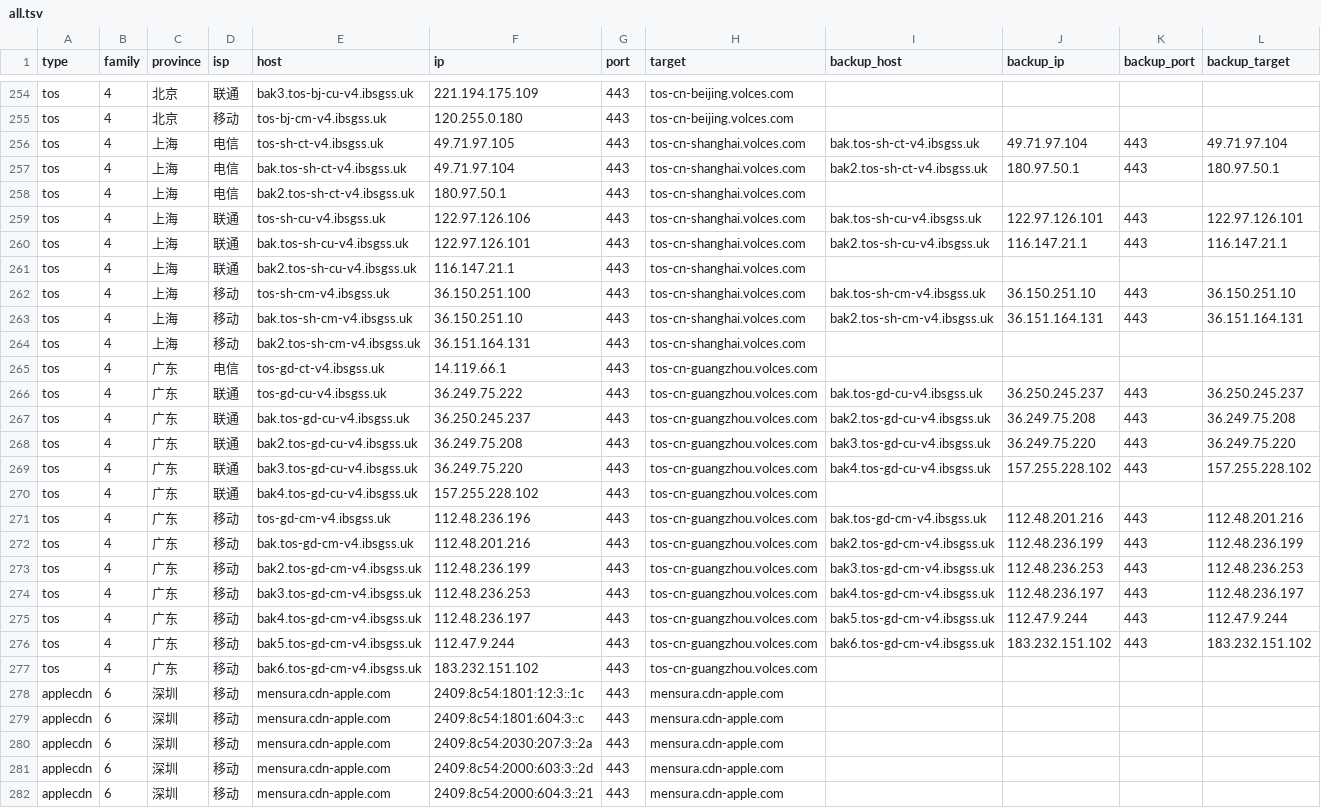
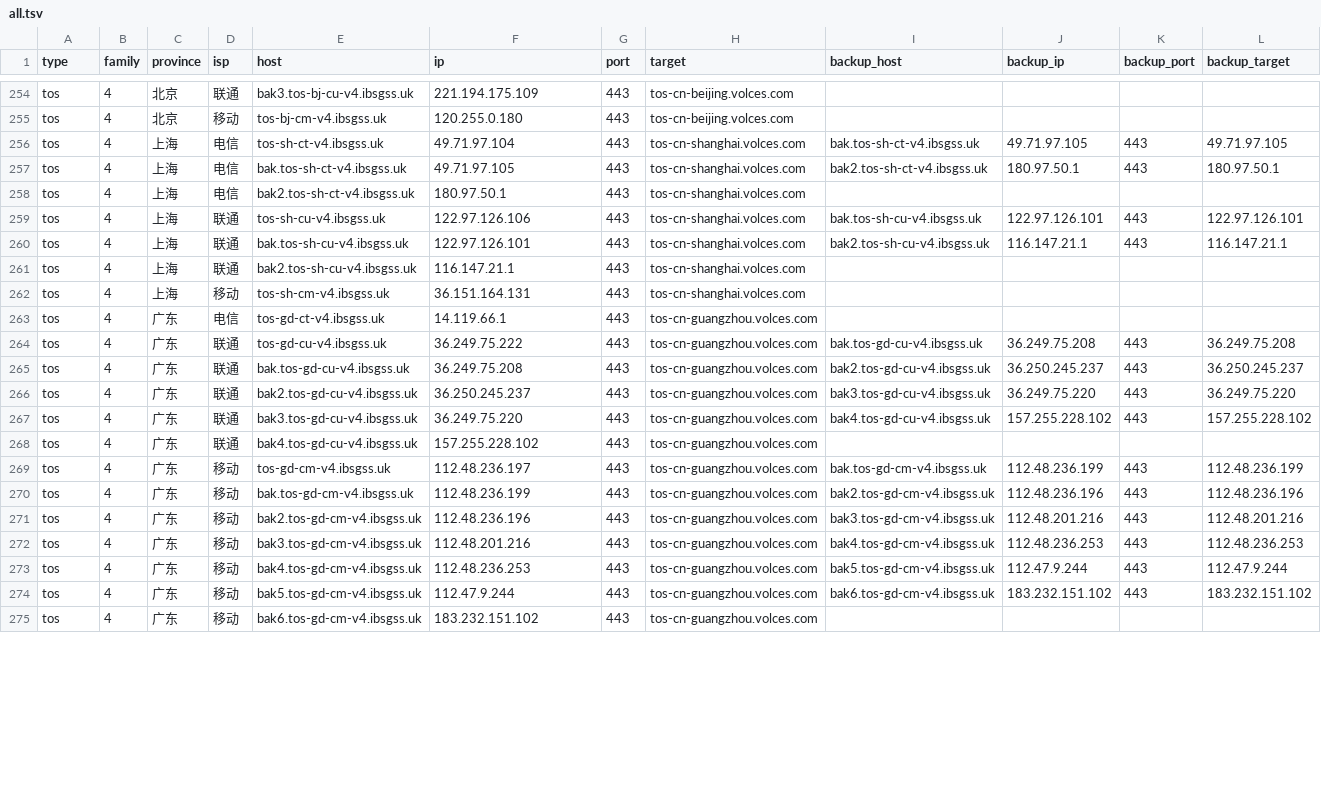
Before and after one commit to Tozward/TcpQuality, a TSV file: nodes/all.tsv, drawn as a sheet; only a part is shown, gaps mark what is left out; the diff covers the shown part only.

```diff
--- a/nodes/all.tsv
+++ b/nodes/all.tsv
@@ -255,4 +255,4 @@ tos	4	北京	联通	bak3.tos-bj-cu-v4.ibsgss.uk	221.194.175.109	443	tos-cn-beiji
 tos	4	北京	移动	tos-bj-cm-v4.ibsgss.uk	120.255.0.180	443	tos-cn-beijing.volces.com				
-tos	4	上海	电信	tos-sh-ct-v4.ibsgss.uk	49.71.97.105	443	tos-cn-shanghai.volces.com	bak.tos-sh-ct-v4.ibsgss.uk	49.71.97.104	443	49.71.97.104
-tos	4	上海	电信	bak.tos-sh-ct-v4.ibsgss.uk	49.71.97.104	443	tos-cn-shanghai.volces.com	bak2.tos-sh-ct-v4.ibsgss.uk	180.97.50.1	443	180.97.50.1
+tos	4	上海	电信	tos-sh-ct-v4.ibsgss.uk	49.71.97.104	443	tos-cn-shanghai.volces.com	bak.tos-sh-ct-v4.ibsgss.uk	49.71.97.105	443	49.71.97.105
+tos	4	上海	电信	bak.tos-sh-ct-v4.ibsgss.uk	49.71.97.105	443	tos-cn-shanghai.volces.com	bak2.tos-sh-ct-v4.ibsgss.uk	180.97.50.1	443	180.97.50.1
 tos	4	上海	电信	bak2.tos-sh-ct-v4.ibsgss.uk	180.97.50.1	443	tos-cn-shanghai.volces.com				
@@ -261,22 +261,15 @@ tos	4	上海	联通	bak.tos-sh-cu-v4.ibsgss.uk	122.97.126.101	443	tos-cn-shangha
 tos	4	上海	联通	bak2.tos-sh-cu-v4.ibsgss.uk	116.147.21.1	443	tos-cn-shanghai.volces.com				
-tos	4	上海	移动	tos-sh-cm-v4.ibsgss.uk	36.150.251.100	443	tos-cn-shanghai.volces.com	bak.tos-sh-cm-v4.ibsgss.uk	36.150.251.10	443	36.150.251.10
-tos	4	上海	移动	bak.tos-sh-cm-v4.ibsgss.uk	36.150.251.10	443	tos-cn-shanghai.volces.com	bak2.tos-sh-cm-v4.ibsgss.uk	36.151.164.131	443	36.151.164.131
-tos	4	上海	移动	bak2.tos-sh-cm-v4.ibsgss.uk	36.151.164.131	443	tos-cn-shanghai.volces.com				
+tos	4	上海	移动	tos-sh-cm-v4.ibsgss.uk	36.151.164.131	443	tos-cn-shanghai.volces.com				
 tos	4	广东	电信	tos-gd-ct-v4.ibsgss.uk	14.119.66.1	443	tos-cn-guangzhou.volces.com				
-tos	4	广东	联通	tos-gd-cu-v4.ibsgss.uk	36.249.75.222	443	tos-cn-guangzhou.volces.com	bak.tos-gd-cu-v4.ibsgss.uk	36.250.245.237	443	36.250.245.237
-tos	4	广东	联通	bak.tos-gd-cu-v4.ibsgss.uk	36.250.245.237	443	tos-cn-guangzhou.volces.com	bak2.tos-gd-cu-v4.ibsgss.uk	36.249.75.208	443	36.249.75.208
-tos	4	广东	联通	bak2.tos-gd-cu-v4.ibsgss.uk	36.249.75.208	443	tos-cn-guangzhou.volces.com	bak3.tos-gd-cu-v4.ibsgss.uk	36.249.75.220	443	36.249.75.220
+tos	4	广东	联通	tos-gd-cu-v4.ibsgss.uk	36.249.75.222	443	tos-cn-guangzhou.volces.com	bak.tos-gd-cu-v4.ibsgss.uk	36.249.75.208	443	36.249.75.208
+tos	4	广东	联通	bak.tos-gd-cu-v4.ibsgss.uk	36.249.75.208	443	tos-cn-guangzhou.volces.com	bak2.tos-gd-cu-v4.ibsgss.uk	36.250.245.237	443	36.250.245.237
+tos	4	广东	联通	bak2.tos-gd-cu-v4.ibsgss.uk	36.250.245.237	443	tos-cn-guangzhou.volces.com	bak3.tos-gd-cu-v4.ibsgss.uk	36.249.75.220	443	36.249.75.220
 tos	4	广东	联通	bak3.tos-gd-cu-v4.ibsgss.uk	36.249.75.220	443	tos-cn-guangzhou.volces.com	bak4.tos-gd-cu-v4.ibsgss.uk	157.255.228.102	443	157.255.228.102
 tos	4	广东	联通	bak4.tos-gd-cu-v4.ibsgss.uk	157.255.228.102	443	tos-cn-guangzhou.volces.com				
-tos	4	广东	移动	tos-gd-cm-v4.ibsgss.uk	112.48.236.196	443	tos-cn-guangzhou.volces.com	bak.tos-gd-cm-v4.ibsgss.uk	112.48.201.216	443	112.48.201.216
-tos	4	广东	移动	bak.tos-gd-cm-v4.ibsgss.uk	112.48.201.216	443	tos-cn-guangzhou.volces.com	bak2.tos-gd-cm-v4.ibsgss.uk	112.48.236.199	443	112.48.236.199
-tos	4	广东	移动	bak2.tos-gd-cm-v4.ibsgss.uk	112.48.236.199	443	tos-cn-guangzhou.volces.com	bak3.tos-gd-cm-v4.ibsgss.uk	112.48.236.253	443	112.48.236.253
-tos	4	广东	移动	bak3.tos-gd-cm-v4.ibsgss.uk	112.48.236.253	443	tos-cn-guangzhou.volces.com	bak4.tos-gd-cm-v4.ibsgss.uk	112.48.236.197	443	112.48.236.197
-tos	4	广东	移动	bak4.tos-gd-cm-v4.ibsgss.uk	112.48.236.197	443	tos-cn-guangzhou.volces.com	bak5.tos-gd-cm-v4.ibsgss.uk	112.47.9.244	443	112.47.9.244
+tos	4	广东	移动	tos-gd-cm-v4.ibsgss.uk	112.48.236.197	443	tos-cn-guangzhou.volces.com	bak.tos-gd-cm-v4.ibsgss.uk	112.48.236.199	443	112.48.236.199
+tos	4	广东	移动	bak.tos-gd-cm-v4.ibsgss.uk	112.48.236.199	443	tos-cn-guangzhou.volces.com	bak2.tos-gd-cm-v4.ibsgss.uk	112.48.236.196	443	112.48.236.196
+tos	4	广东	移动	bak2.tos-gd-cm-v4.ibsgss.uk	112.48.236.196	443	tos-cn-guangzhou.volces.com	bak3.tos-gd-cm-v4.ibsgss.uk	112.48.201.216	443	112.48.201.216
+tos	4	广东	移动	bak3.tos-gd-cm-v4.ibsgss.uk	112.48.201.216	443	tos-cn-guangzhou.volces.com	bak4.tos-gd-cm-v4.ibsgss.uk	112.48.236.253	443	112.48.236.253
+tos	4	广东	移动	bak4.tos-gd-cm-v4.ibsgss.uk	112.48.236.253	443	tos-cn-guangzhou.volces.com	bak5.tos-gd-cm-v4.ibsgss.uk	112.47.9.244	443	112.47.9.244
 tos	4	广东	移动	bak5.tos-gd-cm-v4.ibsgss.uk	112.47.9.244	443	tos-cn-guangzhou.volces.com	bak6.tos-gd-cm-v4.ibsgss.uk	183.232.151.102	443	183.232.151.102
 tos	4	广东	移动	bak6.tos-gd-cm-v4.ibsgss.uk	183.232.151.102	443	tos-cn-guangzhou.volces.com				
-applecdn	6	深圳	移动	mensura.cdn-apple.com	2409:8c54:1801:12:3::1c	443	mensura.cdn-apple.com				
-applecdn	6	深圳	移动	mensura.cdn-apple.com	2409:8c54:1801:604:3::c	443	mensura.cdn-apple.com				
-applecdn	6	深圳	移动	mensura.cdn-apple.com	2409:8c54:2030:207:3::2a	443	mensura.cdn-apple.com				
-applecdn	6	深圳	移动	mensura.cdn-apple.com	2409:8c54:2000:603:3::2d	443	mensura.cdn-apple.com				
-applecdn	6	深圳	移动	mensura.cdn-apple.com	2409:8c54:2000:604:3::21	443	mensura.cdn-apple.com				
```
Also changed, not shown: 1 removed row and 55 edited cells elsewhere in this file, nodes/cdn.tsv, nodes/cernet.tsv, 4 other files.
